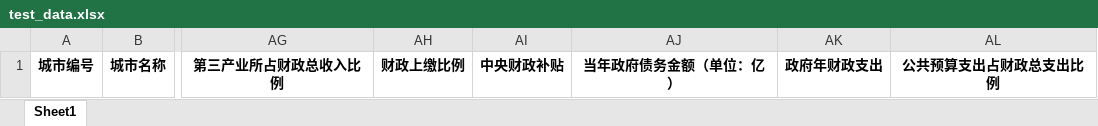
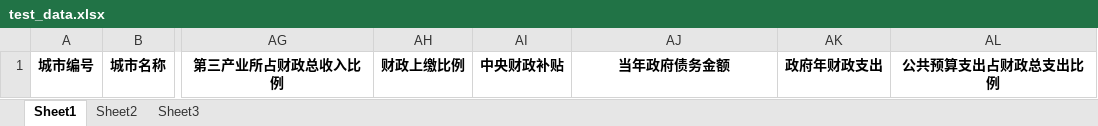
Before and after one commit to include-zzl-h/TabNet_Government_Fiscal_Time_Series_Forecasting_Model, an Excel workbook: test_data.xlsx, sheet Sheet1, drawn as a sheet; only a part is shown, gaps mark what is left out; values as stored, in another font and other column widths than the file's, no borders; the diff names each change by its address in the sheet, - before the commit and + after, or states it on an @@ line.

```diff
--- a/test_data.xlsx (sheet Sheet1)
+++ b/test_data.xlsx (sheet Sheet1)
+sheet tab: Sheet2
+sheet tab: Sheet3
-AJ1: 当年政府债务金额（单位：亿）
+AJ1: 当年政府债务金额
```
